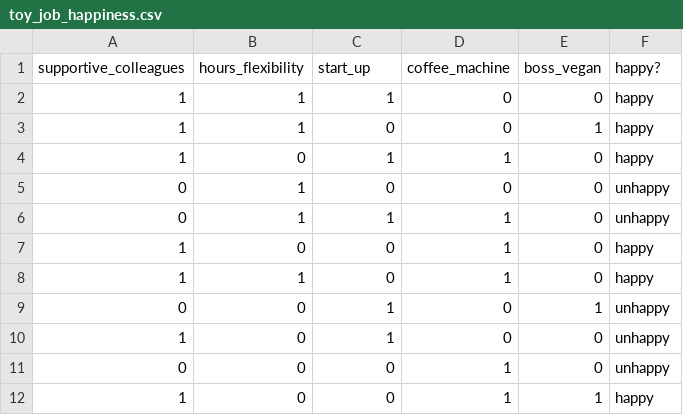
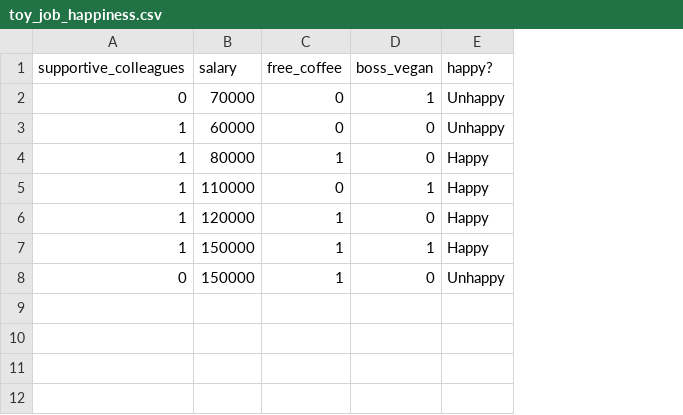
Before and after one commit to firasm/cpsc330-slides, a CSV file: website/slides/data/toy_job_happiness.csv, drawn as a sheet; removed rows and columns are numbered as before the commit, all else as after; the diff names each change by its address in the sheet, - before the commit and + after, or states it on an @@ line.

```diff
--- a/website/slides/data/toy_job_happiness.csv
+++ b/website/slides/data/toy_job_happiness.csv
-column B (hours_flexibility), rows 2-4: 1 | 1 | 0; rows 10-11: 0 | 0
+column B (salary), rows 4-8: 80000 | 110000 | 120000 | 150000 | 150000
-column D (coffee_machine), rows 2-4: 0 | 0 | 1; rows 10-11: 0 | 1
-C1: start_up
+C1: free_coffee
+row 2: 0 | 70000 | 0 | 1 | Unhappy
+row 3: 1 | 60000 | 0 | 0 | Unhappy
-E4:E6 (happy?): happy
+E4:E6 (happy?): Happy
-row 5: 0 | 1 | 0 | 0 | 0 | unhappy
-row 6: 0 | 1 | 1 | 1 | 0 | unhappy
-row 7: 1 | 0 | 0 | 1 | 0 | happy
-row 8: 1 | 1 | 0 | 1 | 0 | happy
-row 9: 0 | 0 | 1 | 0 | 1 | unhappy
-D7 (boss_vegan): 0
+D7 (boss_vegan): 1
-E7 (happy?): unhappy
+E7 (happy?): Happy
-C8 (free_coffee): 0
+C8 (free_coffee): 1
-E8 (happy?): unhappy
+E8 (happy?): Unhappy
-row 12: 1 | 0 | 0 | 1 | 1 | happy
```
Also changed, not shown: 22 other files.
